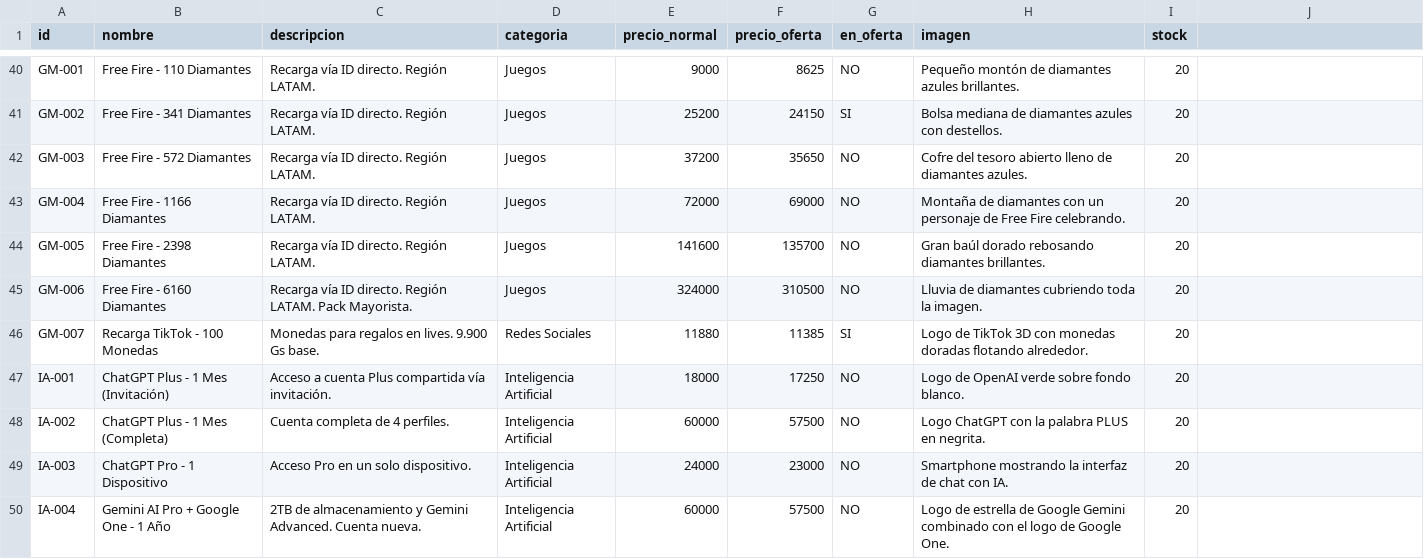
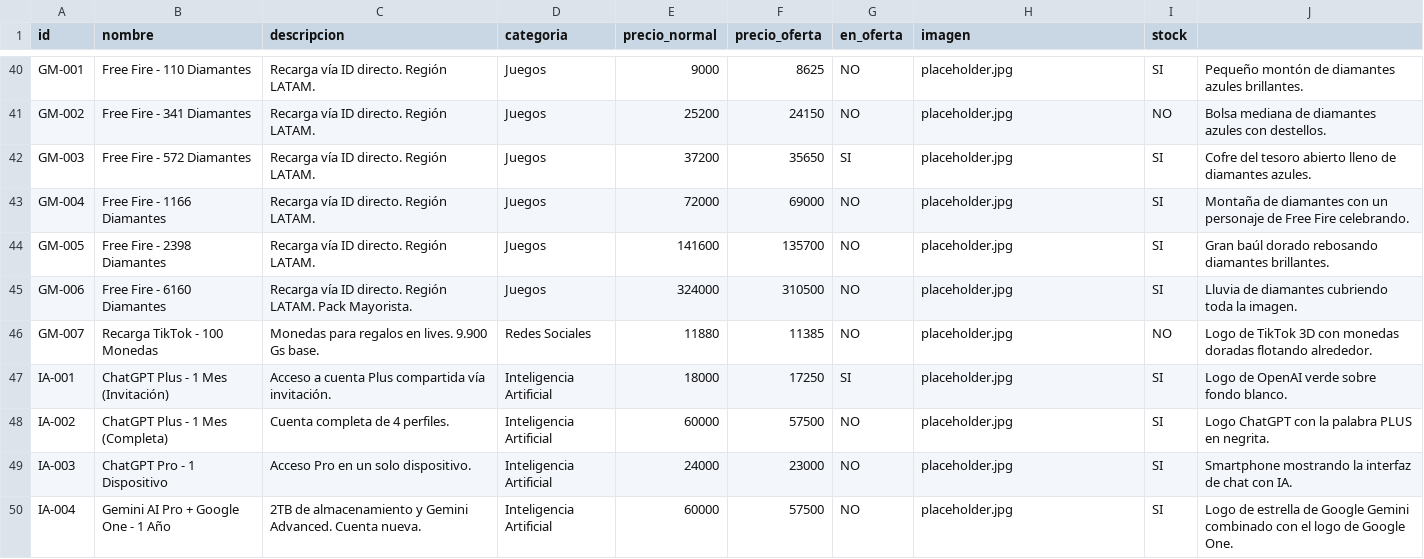
Before and after one commit to 5AKiNO/test-de-tienda-digital, a CSV file: productos.csv, drawn as a sheet; only a part is shown, gaps mark what is left out; the diff covers the shown part only; the diff names each change by its address in the sheet, - before the commit and + after, or states it on an @@ line.

```diff
--- a/productos.csv
+++ b/productos.csv
-H40 (imagen): Pequeño montón de diamantes azules brillantes.
+H40 (imagen): placeholder.jpg
-I40 (stock): 20
+I40 (stock): SI
-J40: (empty)
+J40: Pequeño montón de diamantes azules brillantes.
-G41 (en_oferta): SI
+G41 (en_oferta): NO
-H41 (imagen): Bolsa mediana de diamantes azules con destellos.
+H41 (imagen): placeholder.jpg
-I41 (stock): 20
+I41 (stock): NO
-J41: (empty)
+J41: Bolsa mediana de diamantes azules con destellos.
-G42 (en_oferta): NO
+G42 (en_oferta): SI
-H42 (imagen): Cofre del tesoro abierto lleno de diamantes azules.
+H42 (imagen): placeholder.jpg
-I42:I45 (stock): 20
+I42:I45 (stock): SI
-J42: (empty)
+J42: Cofre del tesoro abierto lleno de diamantes azules.
-H43 (imagen): Montaña de diamantes con un personaje de Free Fire celebrando.
+H43 (imagen): placeholder.jpg
-J43: (empty)
+J43: Montaña de diamantes con un personaje de Free Fire celebrando.
-H44 (imagen): Gran baúl dorado rebosando diamantes brillantes.
+H44 (imagen): placeholder.jpg
-J44: (empty)
+J44: Gran baúl dorado rebosando diamantes brillantes.
-H45 (imagen): Lluvia de diamantes cubriendo toda la imagen.
+H45 (imagen): placeholder.jpg
-J45: (empty)
+J45: Lluvia de diamantes cubriendo toda la imagen.
-G46 (en_oferta): SI
+G46 (en_oferta): NO
-H46 (imagen): Logo de TikTok 3D con monedas doradas flotando alrededor.
+H46 (imagen): placeholder.jpg
-I46 (stock): 20
+I46 (stock): NO
-J46: (empty)
+J46: Logo de TikTok 3D con monedas doradas flotando alrededor.
-G47 (en_oferta): NO
+G47 (en_oferta): SI
-H47 (imagen): Logo de OpenAI verde sobre fondo blanco.
+H47 (imagen): placeholder.jpg
-I47:I50 (stock): 20
+I47:I50 (stock): SI
-J47: (empty)
+J47: Logo de OpenAI verde sobre fondo blanco.
-H48 (imagen): Logo ChatGPT con la palabra PLUS en negrita.
+H48 (imagen): placeholder.jpg
-J48: (empty)
+J48: Logo ChatGPT con la palabra PLUS en negrita.
-H49 (imagen): Smartphone mostrando la interfaz de chat con IA.
+H49 (imagen): placeholder.jpg
-J49: (empty)
+J49: Smartphone mostrando la interfaz de chat con IA.
-H50 (imagen): Logo de estrella de Google Gemini combinado con el logo de Google One.
+H50 (imagen): placeholder.jpg
-J50: (empty)
+J50: Logo de estrella de Google Gemini combinado con el logo de Google One.
```
Also changed, not shown: 155 edited cells elsewhere in this file, 3 other files.
